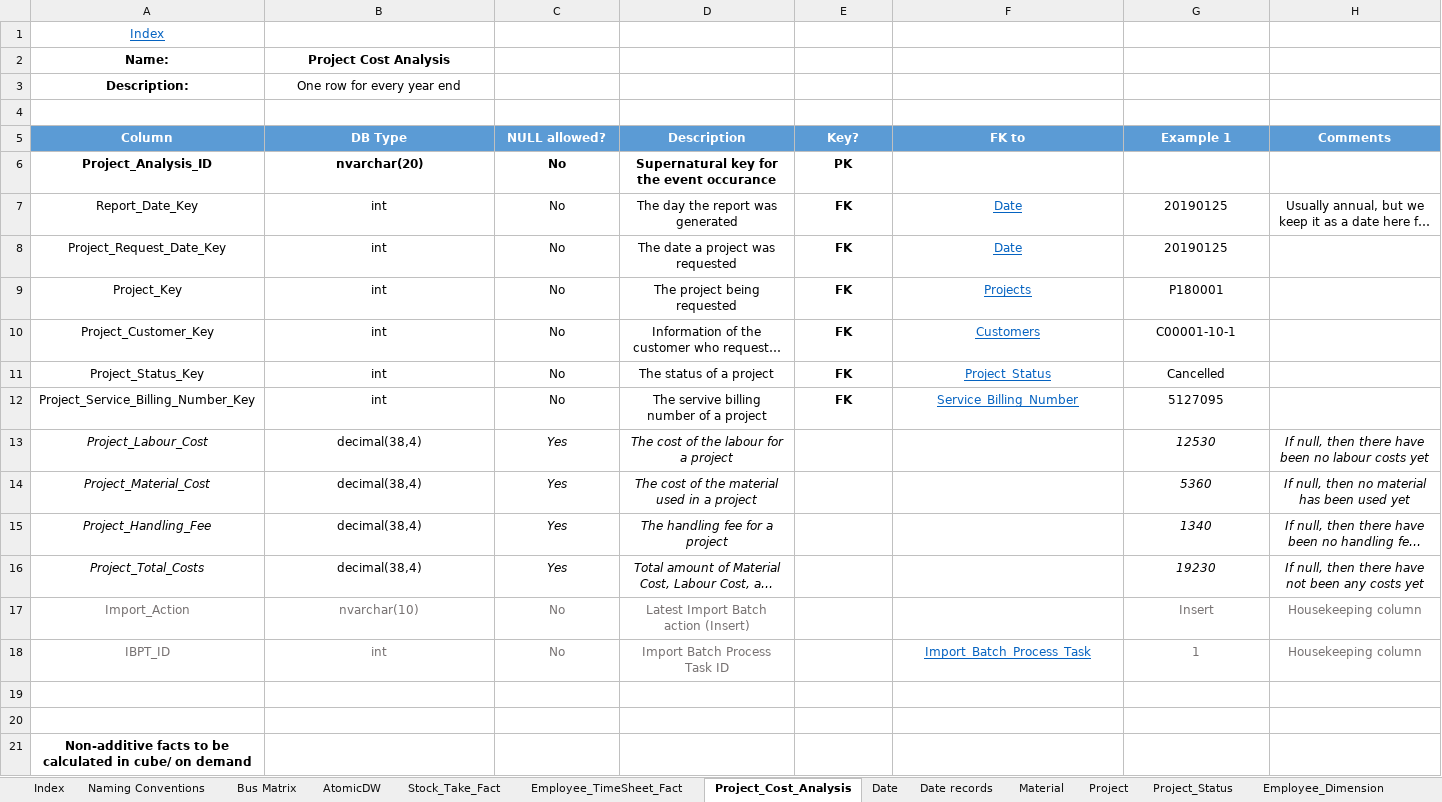
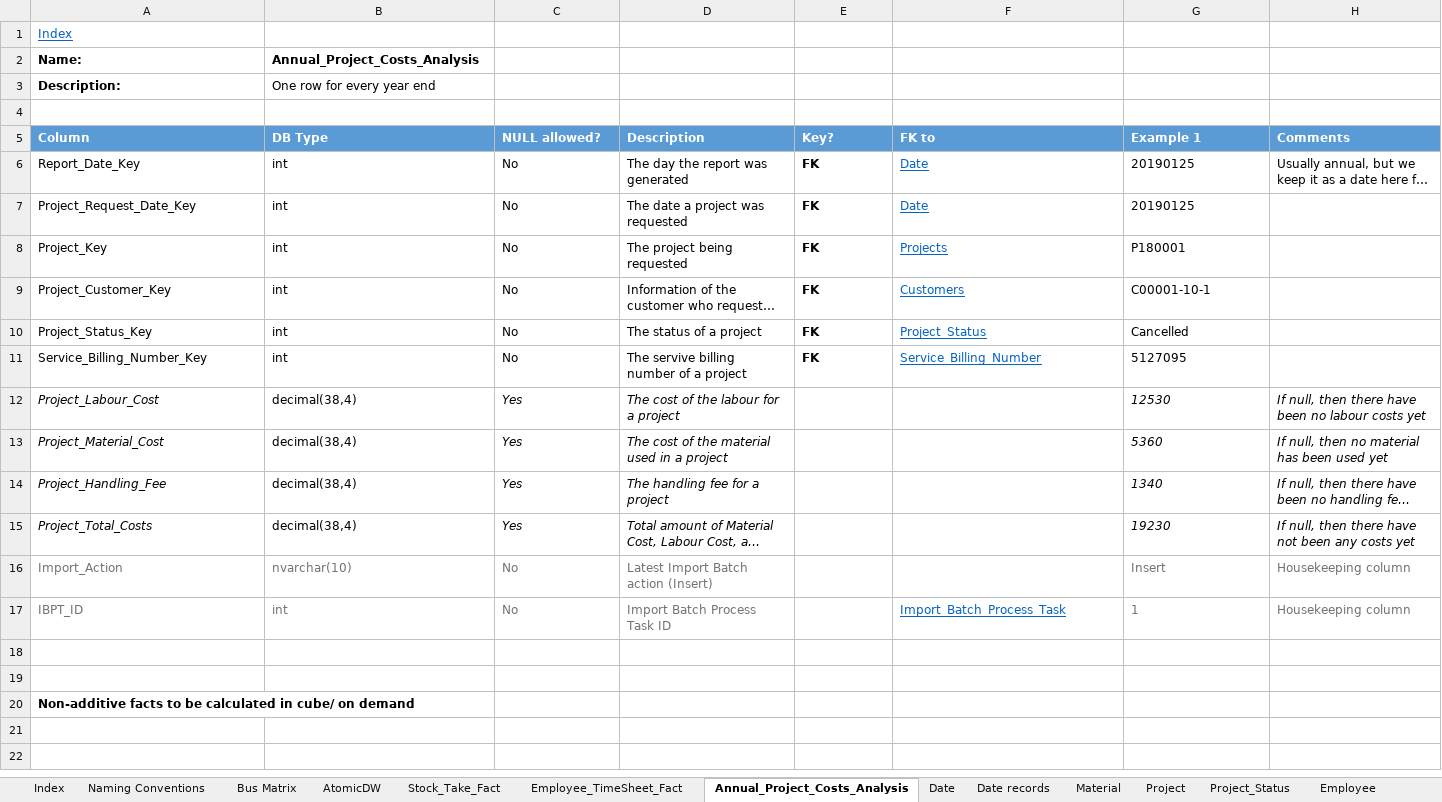
Before and after one commit to PleaBanshee/DW2022, an Excel workbook: DW2022/Documentation/Design document.xlsx, sheet Annual_Project_Costs_Analysis, drawn as a sheet; long unchanged cells end in …; values as stored, in another font and other column widths than the file's, no borders; removed rows and columns are numbered as before the commit, all else as after; the diff names each change by its address in the sheet, - before the commit and + after, or states it on an @@ line.

```diff
--- a/DW2022/Documentation/Design document.xlsx (sheet Annual_Project_Costs_Analysis)
+++ b/DW2022/Documentation/Design document.xlsx (sheet Annual_Project_Costs_Analysis)
-sheet tab: Project_Cost_Analysis
+sheet tab: Annual_Project_Costs_Analysis
-sheet tab: Employee_Dimension
+sheet tab: Employee
-A1 alignment: center
+A1 alignment: left
-A2:B3 alignment: center
+A2:B3 alignment: left
-B2 (DB Type): Project Cost Analysis
+B2 (DB Type): Annual_Project_Costs_Analysis
-A5:H5 alignment: center
+A5:H5 alignment: left
-row 6: Project_Analysis_ID | nvarchar(20) | No | Supernatural key for the event occurance | PK
-A6:H6 alignment: center
+A6:H6 alignment: left
-A7:G11 alignment: center
+A7:G11 alignment: left
-A11 (Column): Project_Service_Billing_Number_Key
+A11 (Column): Service_Billing_Number_Key
-A12:D17 alignment: center
+A12:D17 alignment: left
-G12:H16 alignment: center
+G12:H16 alignment: left
-F17:H17 alignment: center
+F17:H17 alignment: left
-A20 alignment: center
+A20 alignment: left
```
Also changed, not shown: sheet Customer, sheet Employee_TimeSheet_Fact, sheet Project, sheet Service_Billing_Number, sheet Date, sheet Bus Matrix, 2 more sheets, other sheet tabs, 7 other files.
